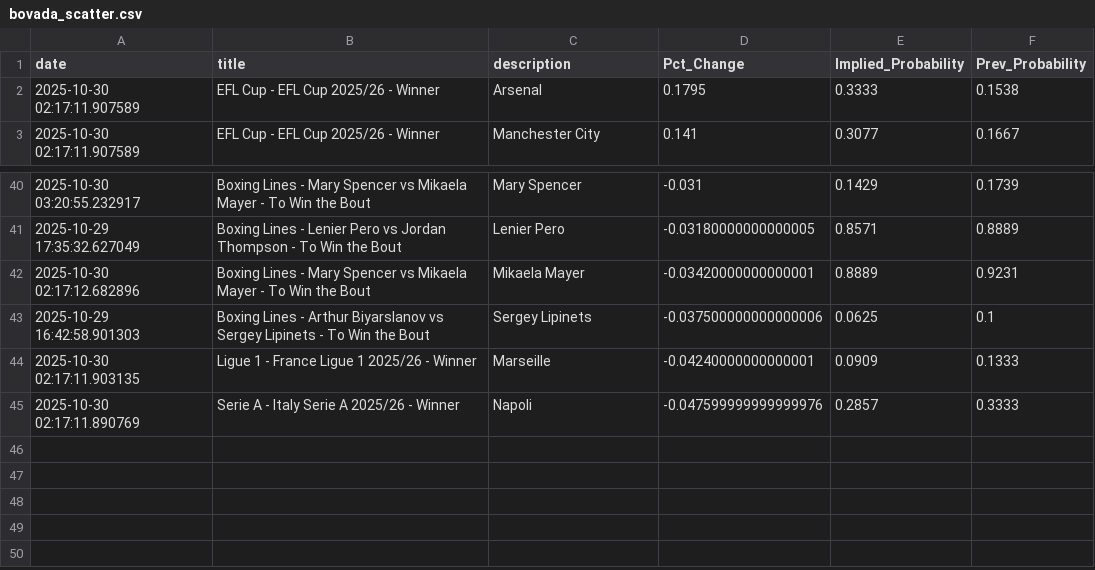
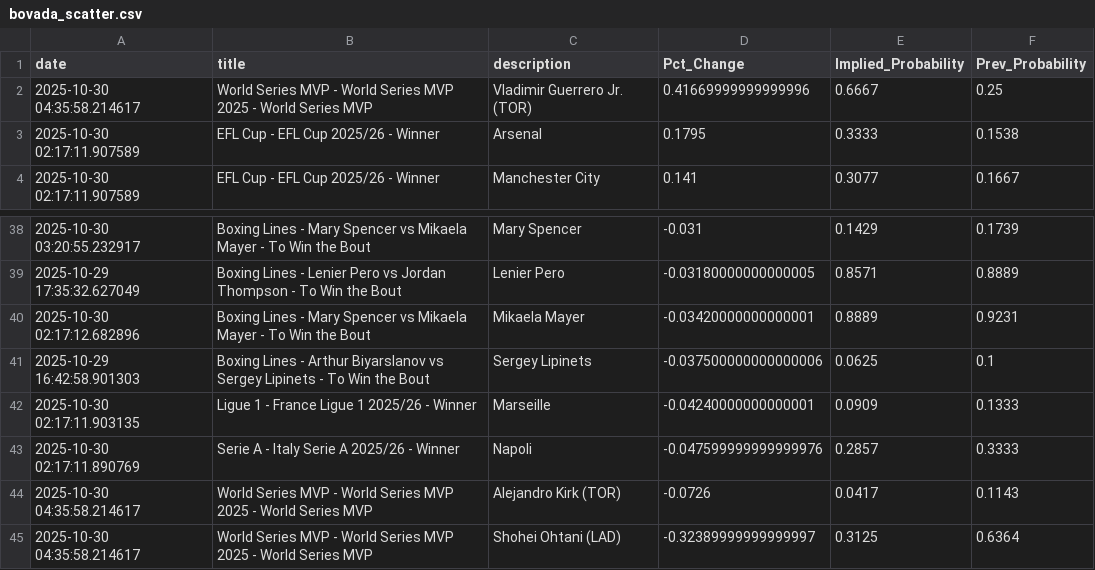
Before and after one commit to aaroncolesmith/bovada_data_1001, a CSV file: data/bovada_scatter.csv, drawn as a sheet; only a part is shown, gaps mark what is left out; the diff covers the shown part only; the diff names each change by its address in the sheet, - before the commit and + after, or states it on an @@ line.

```diff
--- a/data/bovada_scatter.csv
+++ b/data/bovada_scatter.csv
+row 2: 2025-10-30 04:35:58.214617 | World Series MVP - World Series MVP 2025 - World Series MVP | Vladimir Guerrero Jr. (TOR) | 0.41669999999999996 | 0.6667 | 0.25
+row 44: 2025-10-30 04:35:58.214617 | World Series MVP - World Series MVP 2025 - World Series MVP | Alejandro Kirk (TOR) | -0.0726 | 0.0417 | 0.1143
+row 45: 2025-10-30 04:35:58.214617 | World Series MVP - World Series MVP 2025 - World Series MVP | Shohei Ohtani (LAD) | -0.32389999999999997 | 0.3125 | 0.6364
```
Also changed, not shown: 5 added rows and 8 removed rows elsewhere in this file, 1 other file.
